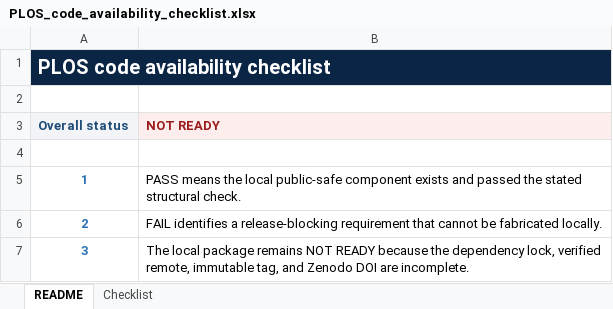
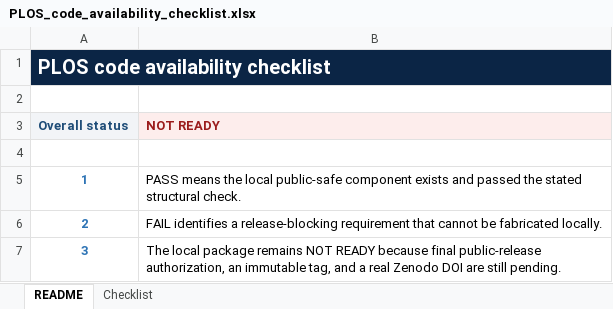
Before and after one commit to shice951229-oss/cross-tissue-module-reproducibility, an Excel workbook: PLOS_code_availability_checklist.xlsx, sheet README, drawn as a sheet; values as stored, in another font and other column widths than the file's, no borders; the diff names each change by its address in the sheet, - before the commit and + after, or states it on an @@ line.

Commit message:
Validate complete renv environment lock

```diff
--- a/PLOS_code_availability_checklist.xlsx (sheet README)
+++ b/PLOS_code_availability_checklist.xlsx (sheet README)
-B7 (NOT READY): …READY because the dependency lock, verified remote, immutable tag, and Zenodo DOI are incomplete.
+B7 (NOT READY): …READY because final public-release authorization, an immutable tag, and a real Zenodo DOI are still pending.
```
Also changed, not shown: sheet Checklist, PUBLIC_PRIVATE_CHECKLIST.xlsx, repository_inventory.xlsx, 12 other files.
